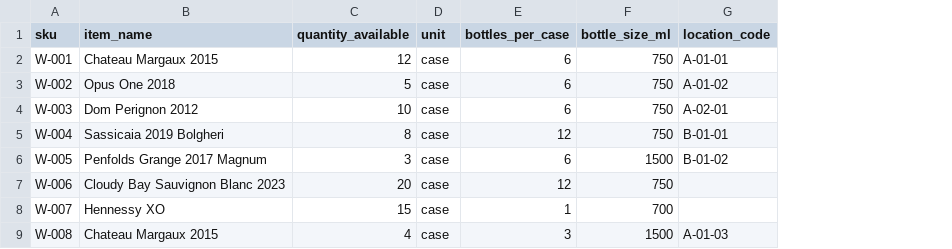
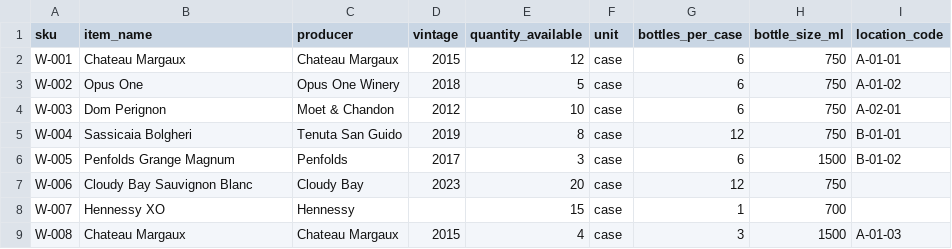
Before and after one commit to craftandculture/Craft-Culture, a CSV file: apps/web/public/docs/wms-stock-import-template.csv, drawn as a sheet; the diff names each change by its address in the sheet, - before the commit and + after, or states it on an @@ line.

```diff
--- a/apps/web/public/docs/wms-stock-import-template.csv
+++ b/apps/web/public/docs/wms-stock-import-template.csv
+column C (producer), rows 2-9: Chateau Margaux | Opus One Winery | Moet & Chandon | Tenuta San Guido | Penfolds | Cloudy Bay | Hennessy | Chateau Margaux
+column D (vintage), rows 2-9: 2015 | 2018 | 2012 | 2019 | 2017 | 2023 |  | 2015
-B2 (item_name): Chateau Margaux 2015
+B2 (item_name): Chateau Margaux
-B3 (item_name): Opus One 2018
+B3 (item_name): Opus One
-B4 (item_name): Dom Perignon 2012
+B4 (item_name): Dom Perignon
-B5 (item_name): Sassicaia 2019 Bolgheri
+B5 (item_name): Sassicaia Bolgheri
-B6 (item_name): Penfolds Grange 2017 Magnum
+B6 (item_name): Penfolds Grange Magnum
-B7 (item_name): Cloudy Bay Sauvignon Blanc 2023
+B7 (item_name): Cloudy Bay Sauvignon Blanc
-B9 (item_name): Chateau Margaux 2015
+B9 (item_name): Chateau Margaux
```
Also changed, not shown: 1 other file.
